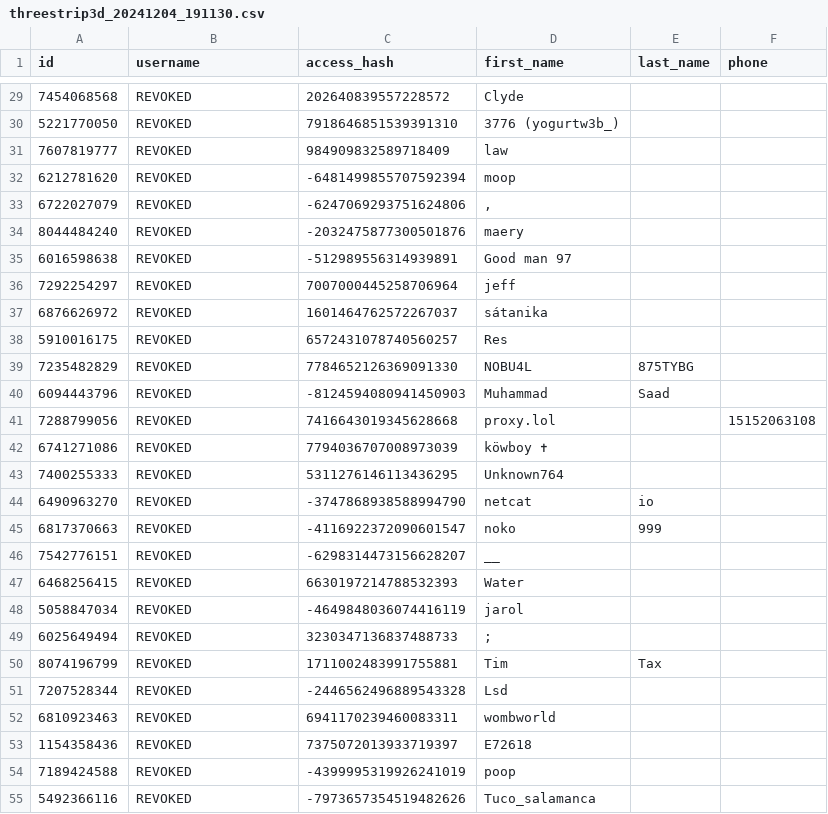
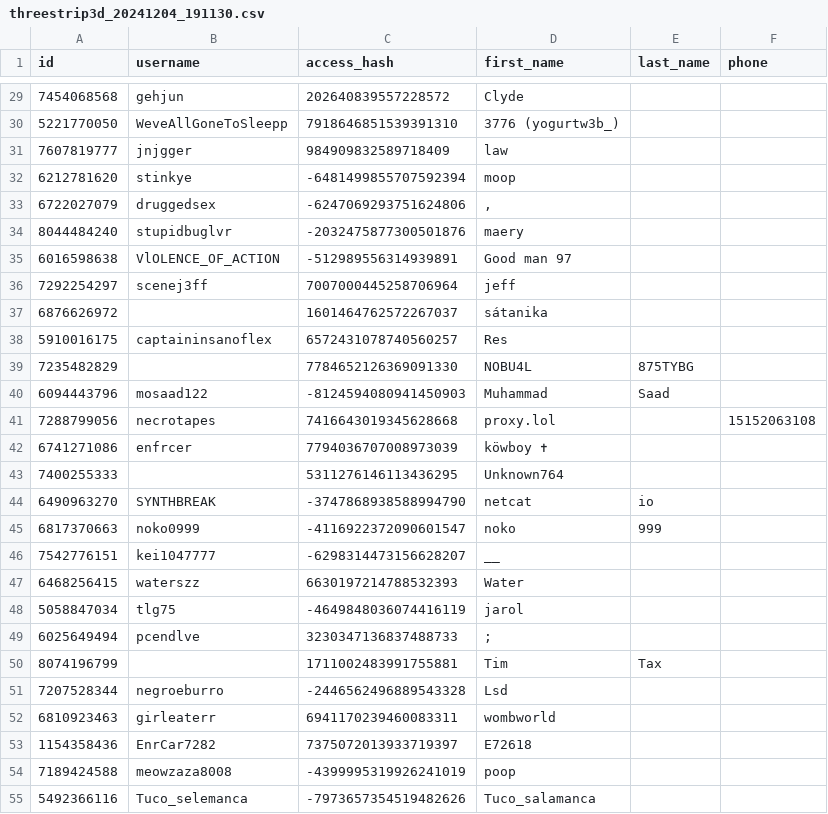
Before and after one commit to AnonymousMarket/Blacklist, a CSV file: telegram/chats/com/threestrip3d_20241204_191130.csv, drawn as a sheet; only a part is shown, gaps mark what is left out; the diff covers the shown part only; the diff names each change by its address in the sheet, - before the commit and + after, or states it on an @@ line.

```diff
--- a/telegram/chats/com/threestrip3d_20241204_191130.csv
+++ b/telegram/chats/com/threestrip3d_20241204_191130.csv
-B29 (username): REVOKED
+B29 (username): gehjun
-B30 (username): REVOKED
+B30 (username): WeveAllGoneToSleepp
-B31 (username): REVOKED
+B31 (username): jnjgger
-B32 (username): REVOKED
+B32 (username): stinkye
-B33 (username): REVOKED
+B33 (username): druggedsex
-B34 (username): REVOKED
+B34 (username): stupidbuglvr
-B35 (username): REVOKED
+B35 (username): VlOLENCE_OF_ACTION
-B36 (username): REVOKED
+B36 (username): scenej3ff
-B37 (username): REVOKED
+B37 (username): (empty)
-B38 (username): REVOKED
+B38 (username): captaininsanoflex
-B39 (username): REVOKED
+B39 (username): (empty)
-B40 (username): REVOKED
+B40 (username): mosaad122
-B41 (username): REVOKED
+B41 (username): necrotapes
-B42 (username): REVOKED
+B42 (username): enfrcer
-B43 (username): REVOKED
+B43 (username): (empty)
-B44 (username): REVOKED
+B44 (username): SYNTHBREAK
-B45 (username): REVOKED
+B45 (username): noko0999
-B46 (username): REVOKED
+B46 (username): kei1047777
-B47 (username): REVOKED
+B47 (username): waterszz
-B48 (username): REVOKED
+B48 (username): tlg75
-B49 (username): REVOKED
+B49 (username): pcendlve
-B50 (username): REVOKED
+B50 (username): (empty)
-B51 (username): REVOKED
+B51 (username): negroeburro
-B52 (username): REVOKED
+B52 (username): girleaterr
-B53 (username): REVOKED
+B53 (username): EnrCar7282
-B54 (username): REVOKED
+B54 (username): meowzaza8008
-B55 (username): REVOKED
+B55 (username): Tuco_selemanca
```
Also changed, not shown: 151 edited cells elsewhere in this file, telegram/chats/com/GlorySecChat_20241204_192856.csv, telegram/chats/com/chatter_20241204_191705.csv, 26 other files.
